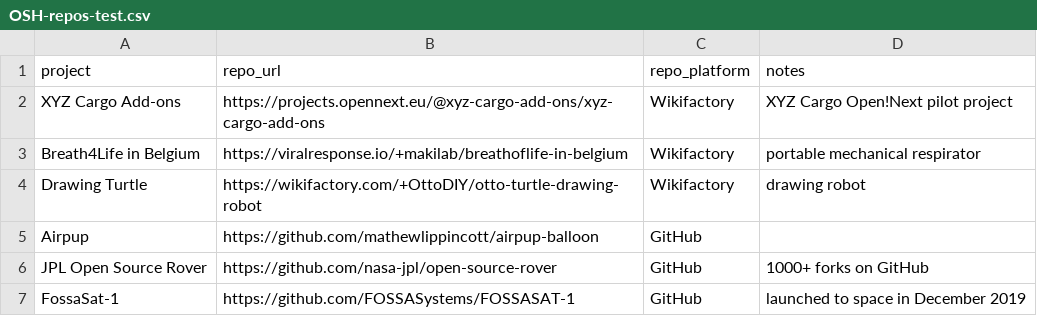
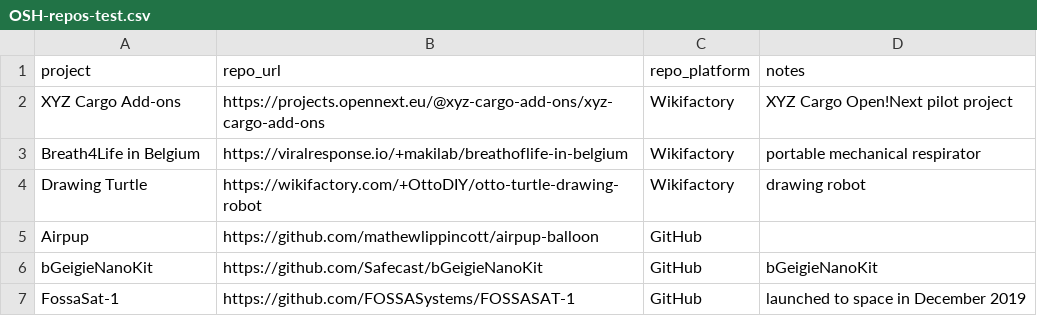
Before and after one commit to OPEN-NEXT/wp2.2_dev, a CSV file: input/OSH-repos-test.csv, drawn as a sheet; removed rows and columns are numbered as before the commit, all else as after; the diff names each change by its address in the sheet, - before the commit and + after, or states it on an @@ line.

Commit message:
Tweak repo input list items

```diff
--- a/input/OSH-repos-test.csv
+++ b/input/OSH-repos-test.csv
-row 6: JPL Open Source Rover | https://github.com/nasa-jpl/open-source-rover | GitHub | 1000+ forks on GitHub
+row 6: bGeigieNanoKit | https://github.com/Safecast/bGeigieNanoKit | GitHub | bGeigieNanoKit
```
